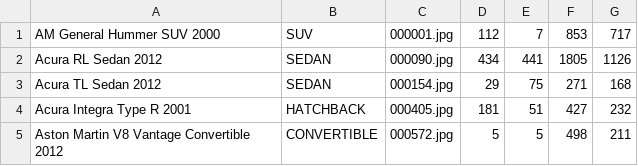
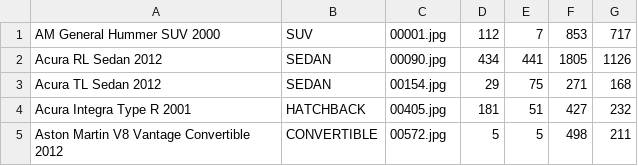
Before and after one commit to torivelasquez/Northrop-Grumman-Computing-Cluster, a CSV file: parser/carsetmini.csv, drawn as a sheet.

```diff
--- a/parser/carsetmini.csv
+++ b/parser/carsetmini.csv
@@ -1,5 +1,5 @@
-AM General Hummer SUV 2000,SUV,000001.jpg,112,7,853,717
-Acura RL Sedan 2012,SEDAN,000090.jpg,434,441,1805,1126
-Acura TL Sedan 2012,SEDAN,000154.jpg,29,75,271,168
-Acura Integra Type R 2001,HATCHBACK,000405.jpg,181,51,427,232
-Aston Martin V8 Vantage Convertible 2012,CONVERTIBLE,000572.jpg,5,5,498,211
+AM General Hummer SUV 2000,SUV,00001.jpg,112,7,853,717
+Acura RL Sedan 2012,SEDAN,00090.jpg,434,441,1805,1126
+Acura TL Sedan 2012,SEDAN,00154.jpg,29,75,271,168
+Acura Integra Type R 2001,HATCHBACK,00405.jpg,181,51,427,232
+Aston Martin V8 Vantage Convertible 2012,CONVERTIBLE,00572.jpg,5,5,498,211
```
Also changed, not shown: 4 other files.
